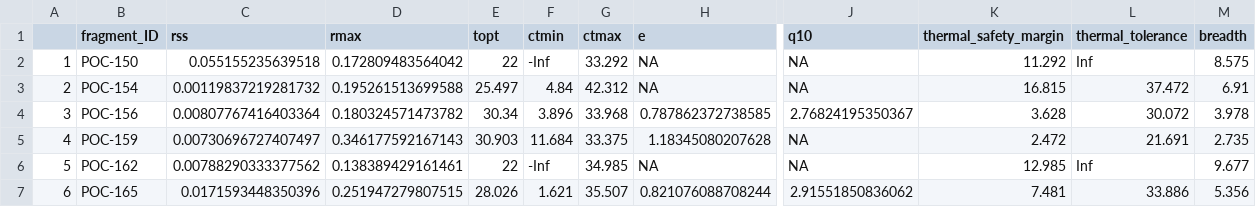
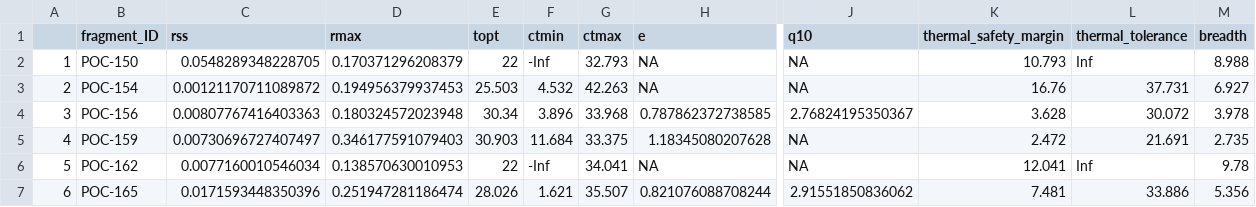
Before and after one commit to jrcunning/TPCBASS, a CSV file: data/processed/TPC_May_Photo_params_ind_with_22.csv, drawn as a sheet; only a part is shown, gaps mark what is left out; the diff covers the shown part only; the diff names each change by its address in the sheet, - before the commit and + after, or states it on an @@ line.

```diff
--- a/data/processed/TPC_May_Photo_params_ind_with_22.csv
+++ b/data/processed/TPC_May_Photo_params_ind_with_22.csv
-C2 (rss): 0.055155235639518
+C2 (rss): 0.0548289348228705
-D2 (rmax): 0.172809483564042
+D2 (rmax): 0.170371296208379
-G2 (ctmax): 33.292
+G2 (ctmax): 32.793
-K2 (thermal_safety_margin): 11.292
+K2 (thermal_safety_margin): 10.793
-M2 (breadth): 8.575
+M2 (breadth): 8.988
-C3 (rss): 0.00119837219281732
+C3 (rss): 0.00121170711089872
-D3 (rmax): 0.195261513699588
+D3 (rmax): 0.194956379937453
-E3 (topt): 25.497
+E3 (topt): 25.503
-F3 (ctmin): 4.84
+F3 (ctmin): 4.532
-G3 (ctmax): 42.312
+G3 (ctmax): 42.263
-K3 (thermal_safety_margin): 16.815
+K3 (thermal_safety_margin): 16.76
-L3 (thermal_tolerance): 37.472
+L3 (thermal_tolerance): 37.731
-M3 (breadth): 6.91
+M3 (breadth): 6.927
-C4 (rss): 0.00807767416403364
+C4 (rss): 0.00807767416403363
-D4 (rmax): 0.180324571473782
+D4 (rmax): 0.180324572023948
-D5 (rmax): 0.346177592167143
+D5 (rmax): 0.346177591079403
-C6 (rss): 0.00788290333377562
+C6 (rss): 0.0077160010546034
-D6 (rmax): 0.138389429161461
+D6 (rmax): 0.138570630010953
-G6 (ctmax): 34.985
+G6 (ctmax): 34.041
-K6 (thermal_safety_margin): 12.985
+K6 (thermal_safety_margin): 12.041
-M6 (breadth): 9.677
+M6 (breadth): 9.78
-D7 (rmax): 0.251947279807515
+D7 (rmax): 0.251947281186474
```
Also changed, not shown: 33 edited cells elsewhere in this file, data/processed/TPC_May_Photo_params_grp_with_22.csv, 2 other files.
